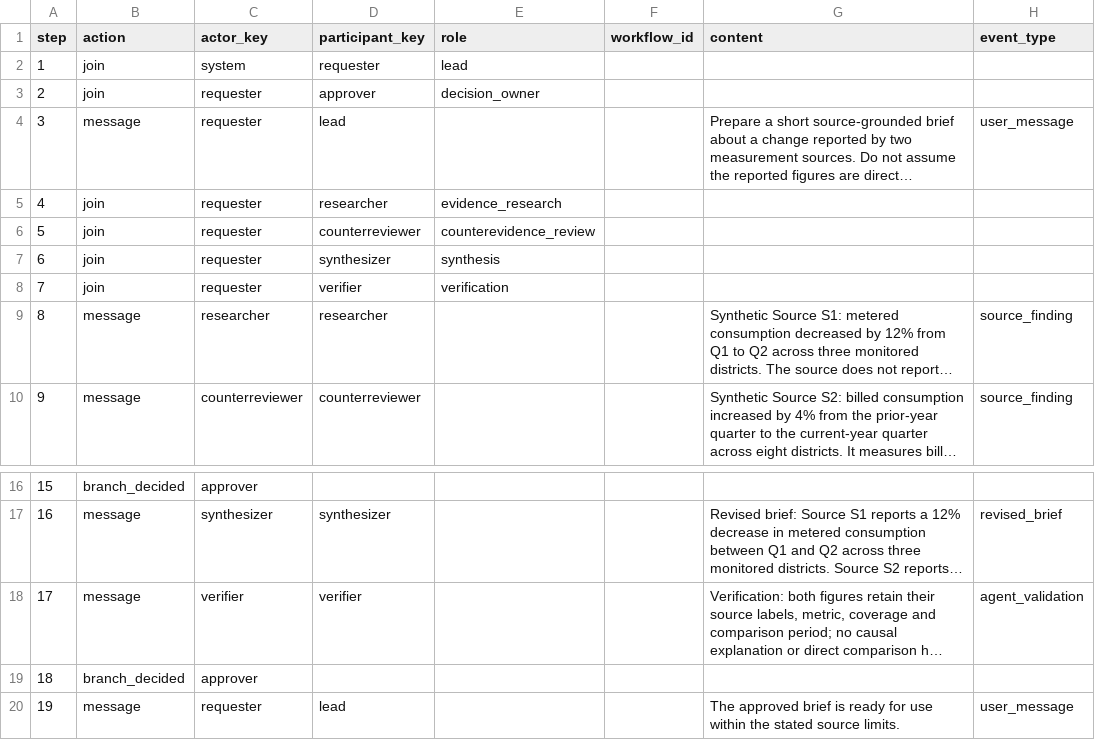
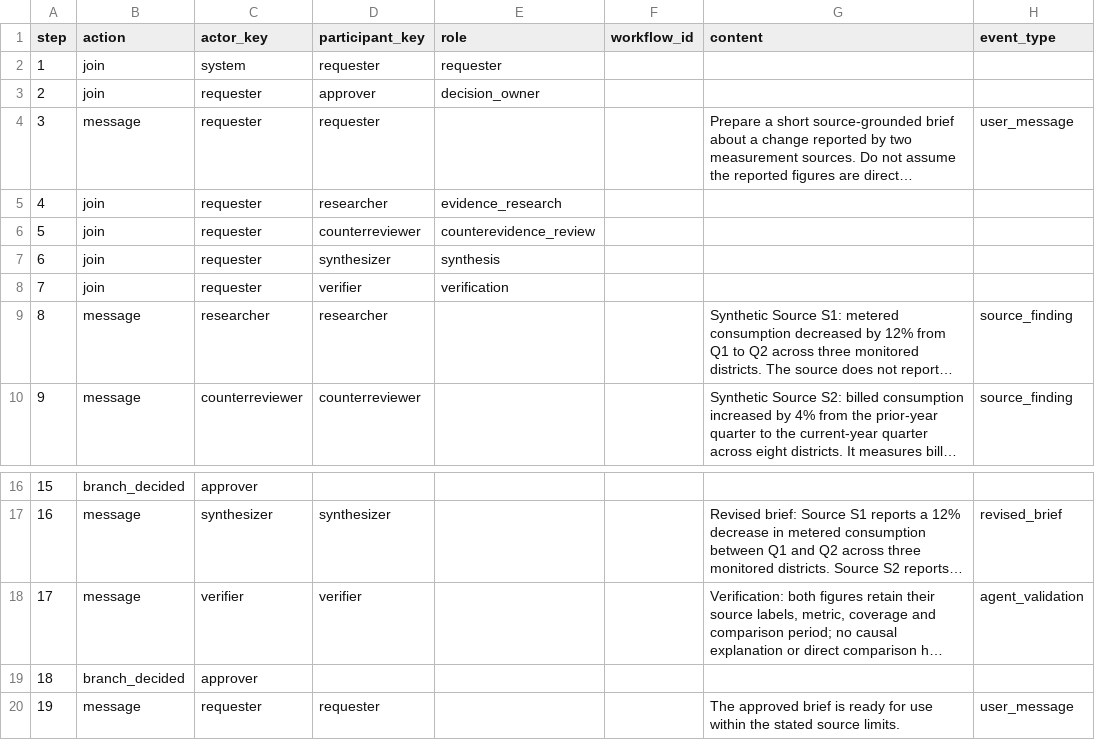
Before and after one commit to memoryprismv1/ael-runtime-accountability, a CSV file: examples/evidence-reconciliation/workflow.csv, drawn as a sheet; only a part is shown, gaps mark what is left out; long unchanged cells end in …; the diff names each change by its address in the sheet, - before the commit and + after, or states it on an @@ line.

Commit message:
Finish standardising evidence fixture requester key

```diff
--- a/examples/evidence-reconciliation/workflow.csv
+++ b/examples/evidence-reconciliation/workflow.csv
-E2 (role): lead
+E2 (role): requester
-D4 (participant_key): lead
+D4 (participant_key): requester
-D20 (participant_key): lead
+D20 (participant_key): requester
```
